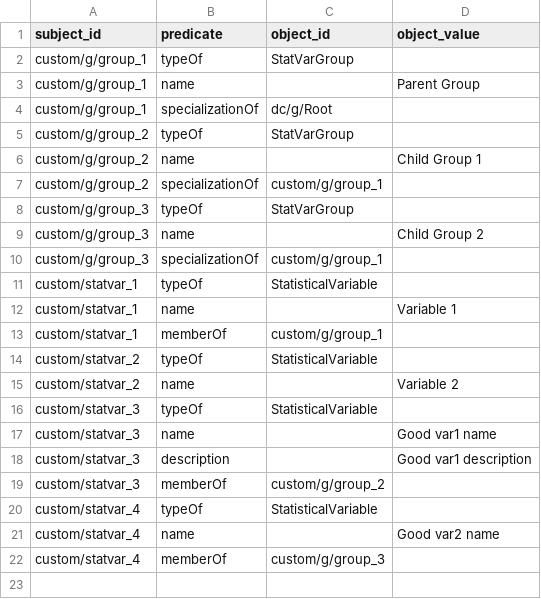
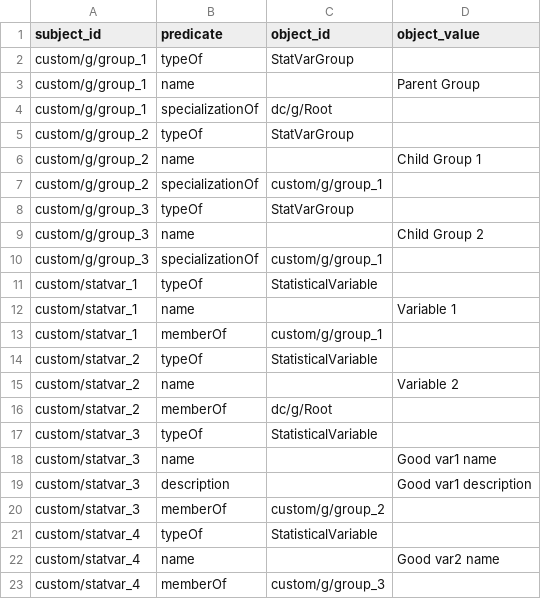
Before and after one commit to datacommonsorg/import, a CSV file: simple/sample/output/triples.csv, drawn as a sheet.

Commit message:
Put SVs under root group by default.

```diff
--- a/simple/sample/output/triples.csv
+++ b/simple/sample/output/triples.csv
@@ -15,2 +15,3 @@ custom/statvar_2,typeOf,StatisticalVariable,
 custom/statvar_2,name,,Variable 2
+custom/statvar_2,memberOf,dc/g/Root,
 custom/statvar_3,typeOf,StatisticalVariable,
```
Also changed, not shown: 3 other files.
